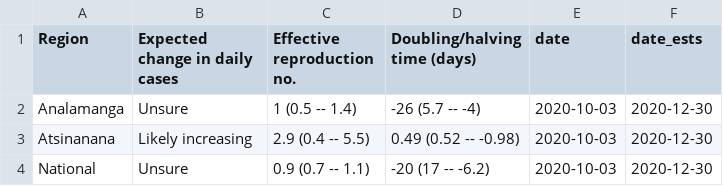
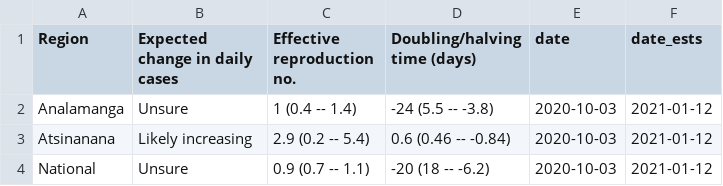
Before and after one commit to labmetcalf/mada-rt, a CSV file: latest/rt_summary.csv, drawn as a sheet.

```diff
--- a/latest/rt_summary.csv
+++ b/latest/rt_summary.csv
@@ -1,4 +1,4 @@
 Region,Expected change in daily cases,Effective reproduction no.,Doubling/halving time (days),date,date_ests
-Analamanga,Unsure,1 (0.5 -- 1.4),-26 (5.7 -- -4),2020-10-03,2020-12-30
-Atsinanana,Likely increasing,2.9 (0.4 -- 5.5),0.49 (0.52 -- -0.98),2020-10-03,2020-12-30
-National,Unsure,0.9 (0.7 -- 1.1),-20 (17 -- -6.2),2020-10-03,2020-12-30
+Analamanga,Unsure,1 (0.4 -- 1.4),-24 (5.5 -- -3.8),2020-10-03,2021-01-12
+Atsinanana,Likely increasing,2.9 (0.2 -- 5.4),0.6 (0.46 -- -0.84),2020-10-03,2021-01-12
+National,Unsure,0.9 (0.7 -- 1.1),-20 (18 -- -6.2),2020-10-03,2021-01-12
```
Also changed, not shown: latest/nowcast.csv, latest/rt_ests.csv.
